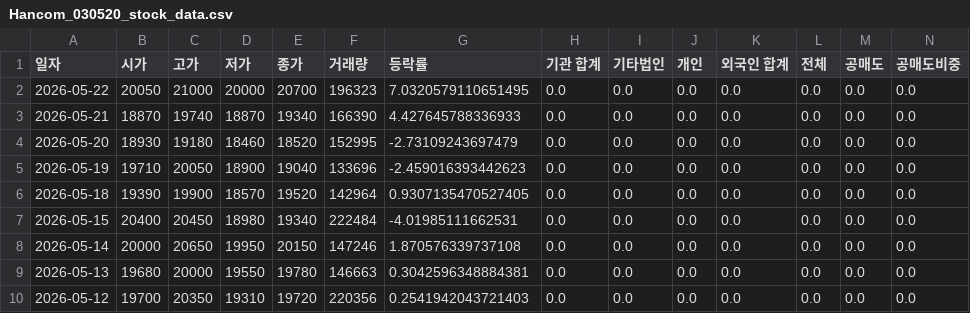
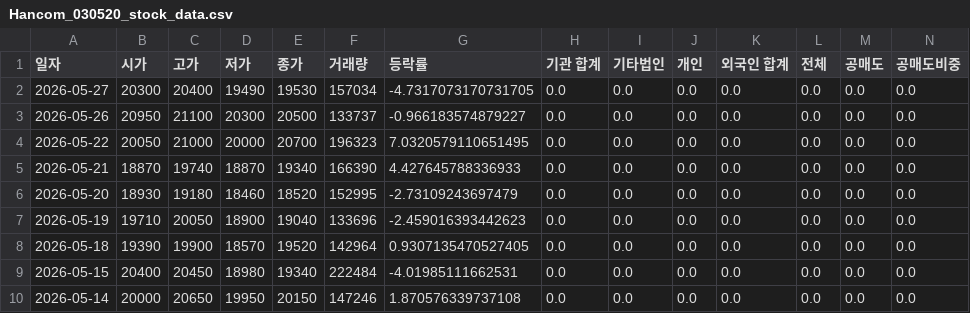
Before and after one commit to ccyun95/AI_SW_data_work, a CSV file: data/Hancom_030520_stock_data.csv, drawn as a sheet; only a part is shown; the shorter side is filled out with more unchanged rows; rows hold the shown columns only; the diff names each change by its address in the sheet, - before the commit and + after, or states it on an @@ line.

```diff
--- a/data/Hancom_030520_stock_data.csv
+++ b/data/Hancom_030520_stock_data.csv
+row 2: 2026-05-27 | 20300 | 20400 | 19490 | 19530 | 157034 | -4.7317073170731705 | 0.0 | 0.0 | 0.0 | 0.0 | 0.0 | 0.0 | 0.0
+row 3: 2026-05-26 | 20950 | 21100 | 20300 | 20500 | 133737 | -0.966183574879227 | 0.0 | 0.0 | 0.0 | 0.0 | 0.0 | 0.0 | 0.0
```
Also changed, not shown: data/Coocon_294570_stock_data.csv, data/KINX_093320_stock_data.csv, 14 other files.
